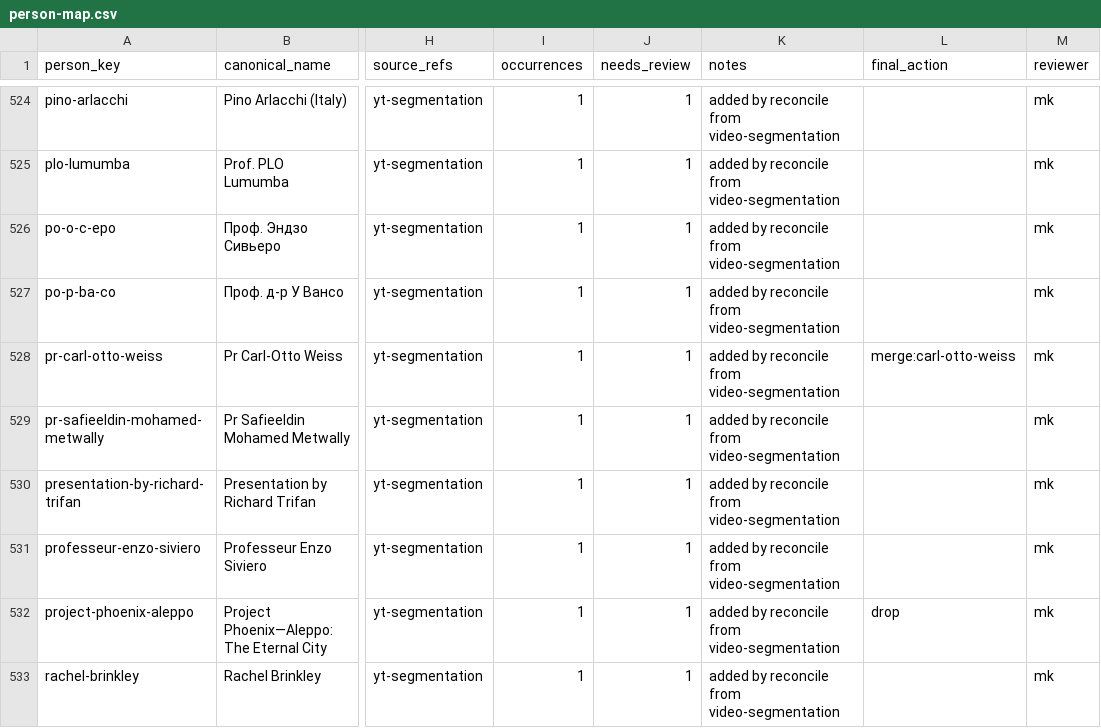
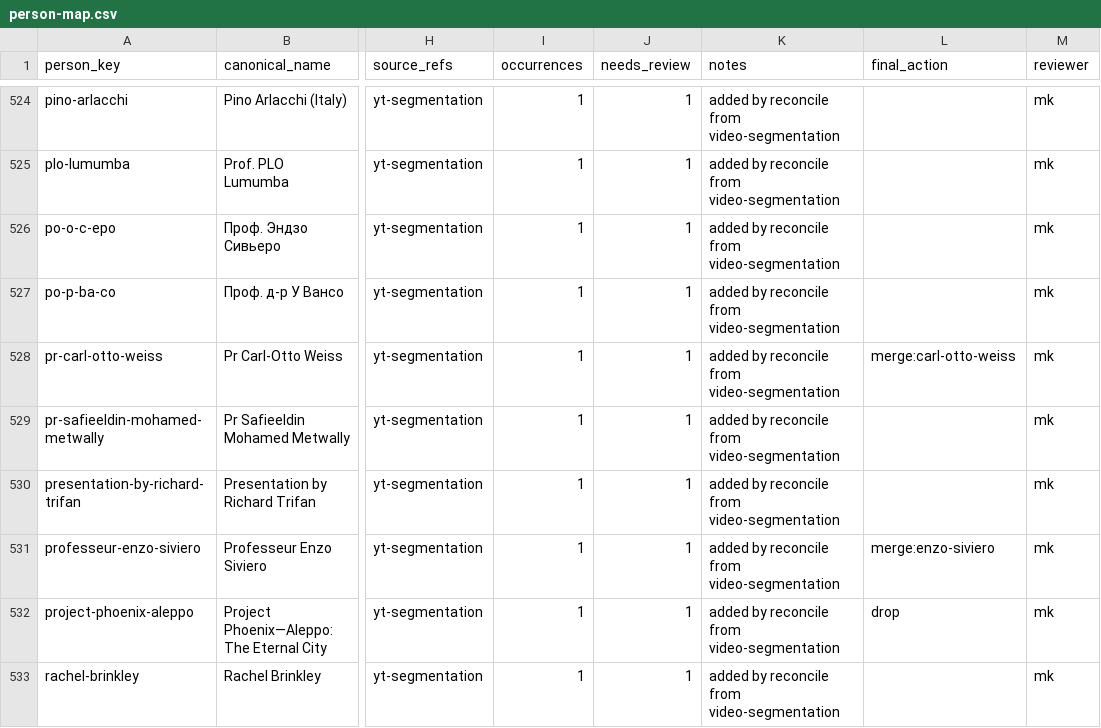
Before and after one commit to motokikasai/si-documentation-overhaul-2026, a CSV file: sessions/2026-07-17-migration-tooling/incoming/person-map.csv, drawn as a sheet; only a part is shown, gaps mark what is left out; the diff covers the shown part only; the diff names each change by its address in the sheet, - before the commit and + after, or states it on an @@ line.

Commit message:
wip: update til 100

```diff
--- a/sessions/2026-07-17-migration-tooling/incoming/person-map.csv
+++ b/sessions/2026-07-17-migration-tooling/incoming/person-map.csv
-L531 (final_action): (empty)
+L531 (final_action): merge:enzo-siviero
```
Also changed, not shown: 17 edited cells elsewhere in this file.
